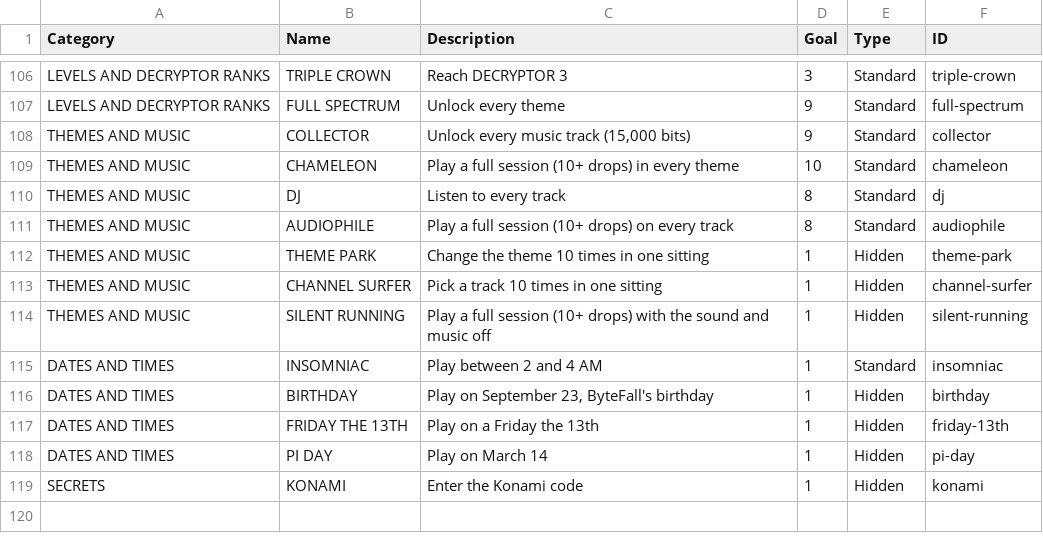
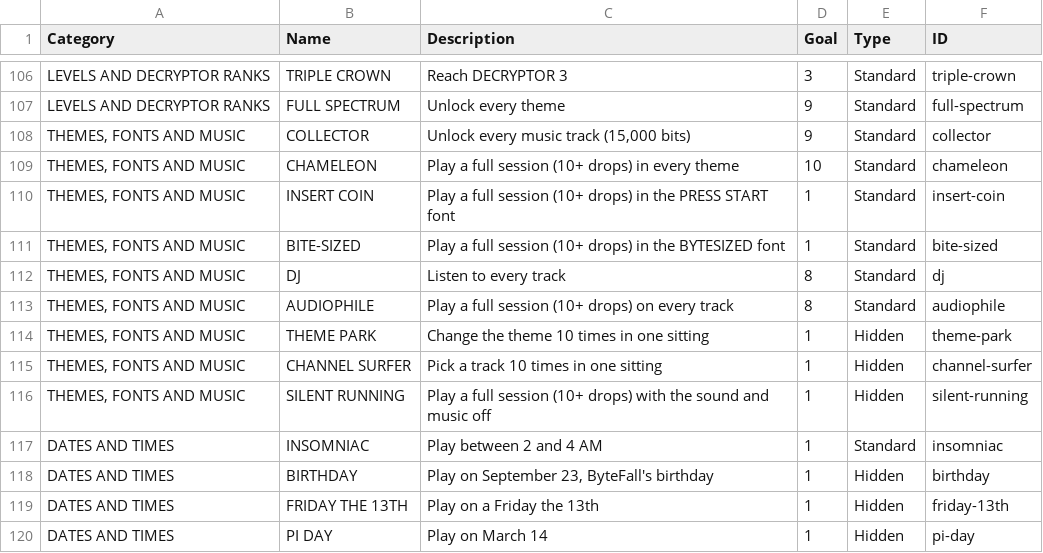
Before and after one commit to EmptyFishTank-JB/Blockchain-Arcade-Recreation, a CSV file: achievements.csv, drawn as a sheet; only a part is shown, gaps mark what is left out; the shorter side is filled out with more unchanged rows.

```diff
--- a/achievements.csv
+++ b/achievements.csv
@@ -107,9 +107,11 @@ LEVELS AND DECRYPTOR RANKS,TRIPLE CROWN,Reach DECRYPTOR 3,3,Standard,triple-crow
 LEVELS AND DECRYPTOR RANKS,FULL SPECTRUM,Unlock every theme,9,Standard,full-spectrum
-THEMES AND MUSIC,COLLECTOR,"Unlock every music track (15,000 bits)",9,Standard,collector
-THEMES AND MUSIC,CHAMELEON,Play a full session (10+ drops) in every theme,10,Standard,chameleon
-THEMES AND MUSIC,DJ,Listen to every track,8,Standard,dj
-THEMES AND MUSIC,AUDIOPHILE,Play a full session (10+ drops) on every track,8,Standard,audiophile
-THEMES AND MUSIC,THEME PARK,Change the theme 10 times in one sitting,1,Hidden,theme-park
-THEMES AND MUSIC,CHANNEL SURFER,Pick a track 10 times in one sitting,1,Hidden,channel-surfer
-THEMES AND MUSIC,SILENT RUNNING,Play a full session (10+ drops) with the sound and music off,1,Hidden,silent-running
+"THEMES, FONTS AND MUSIC",COLLECTOR,"Unlock every music track (15,000 bits)",9,Standard,collector
+"THEMES, FONTS AND MUSIC",CHAMELEON,Play a full session (10+ drops) in every theme,10,Standard,chameleon
+"THEMES, FONTS AND MUSIC",INSERT COIN,Play a full session (10+ drops) in the PRESS START font,1,Standard,insert-coin
+"THEMES, FONTS AND MUSIC",BITE-SIZED,Play a full session (10+ drops) in the BYTESIZED font,1,Standard,bite-sized
+"THEMES, FONTS AND MUSIC",DJ,Listen to every track,8,Standard,dj
+"THEMES, FONTS AND MUSIC",AUDIOPHILE,Play a full session (10+ drops) on every track,8,Standard,audiophile
+"THEMES, FONTS AND MUSIC",THEME PARK,Change the theme 10 times in one sitting,1,Hidden,theme-park
+"THEMES, FONTS AND MUSIC",CHANNEL SURFER,Pick a track 10 times in one sitting,1,Hidden,channel-surfer
+"THEMES, FONTS AND MUSIC",SILENT RUNNING,Play a full session (10+ drops) with the sound and music off,1,Hidden,silent-running
 DATES AND TIMES,INSOMNIAC,Play between 2 and 4 AM,1,Standard,insomniac
```
Also changed, not shown: 10 other files.
